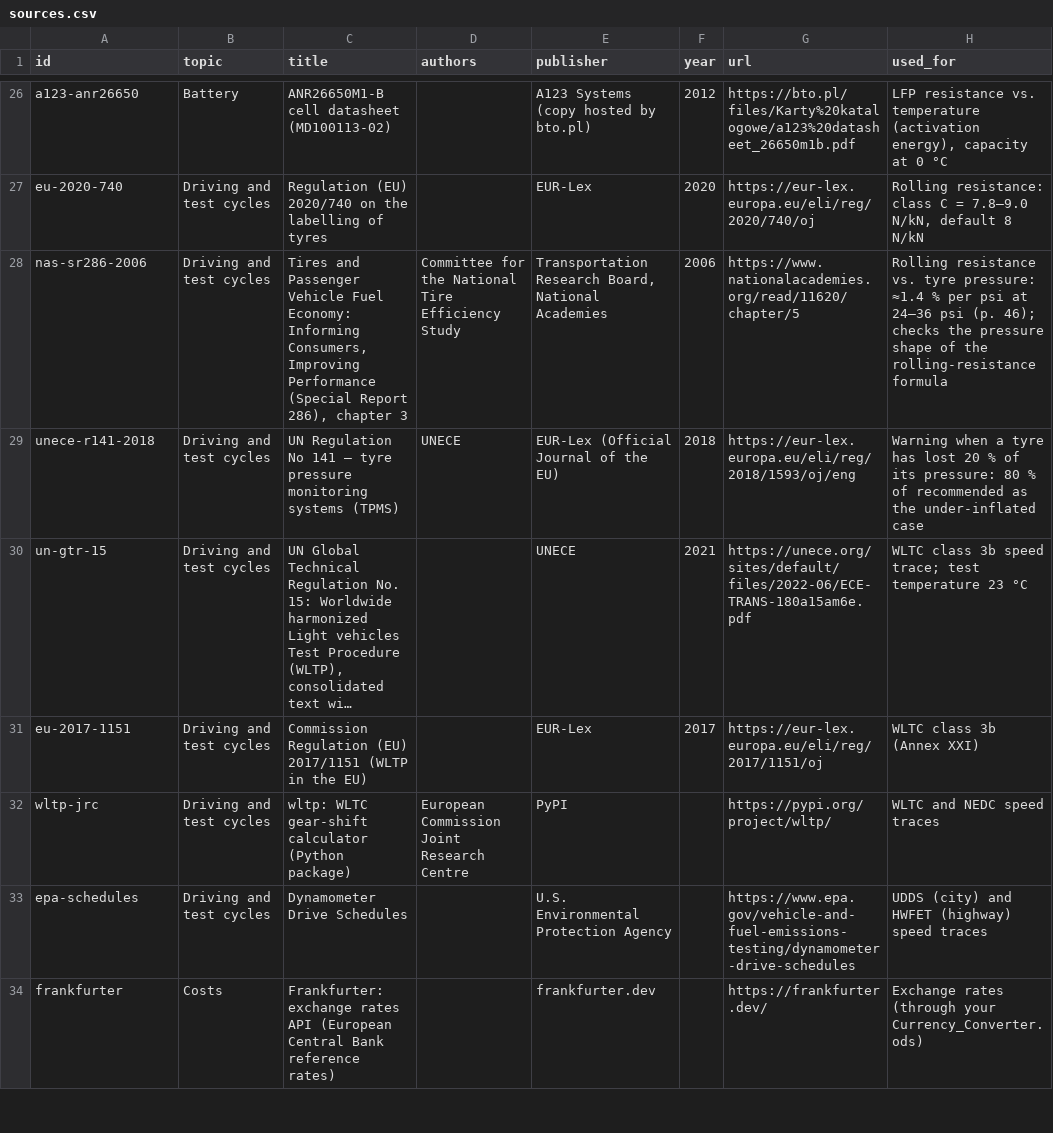
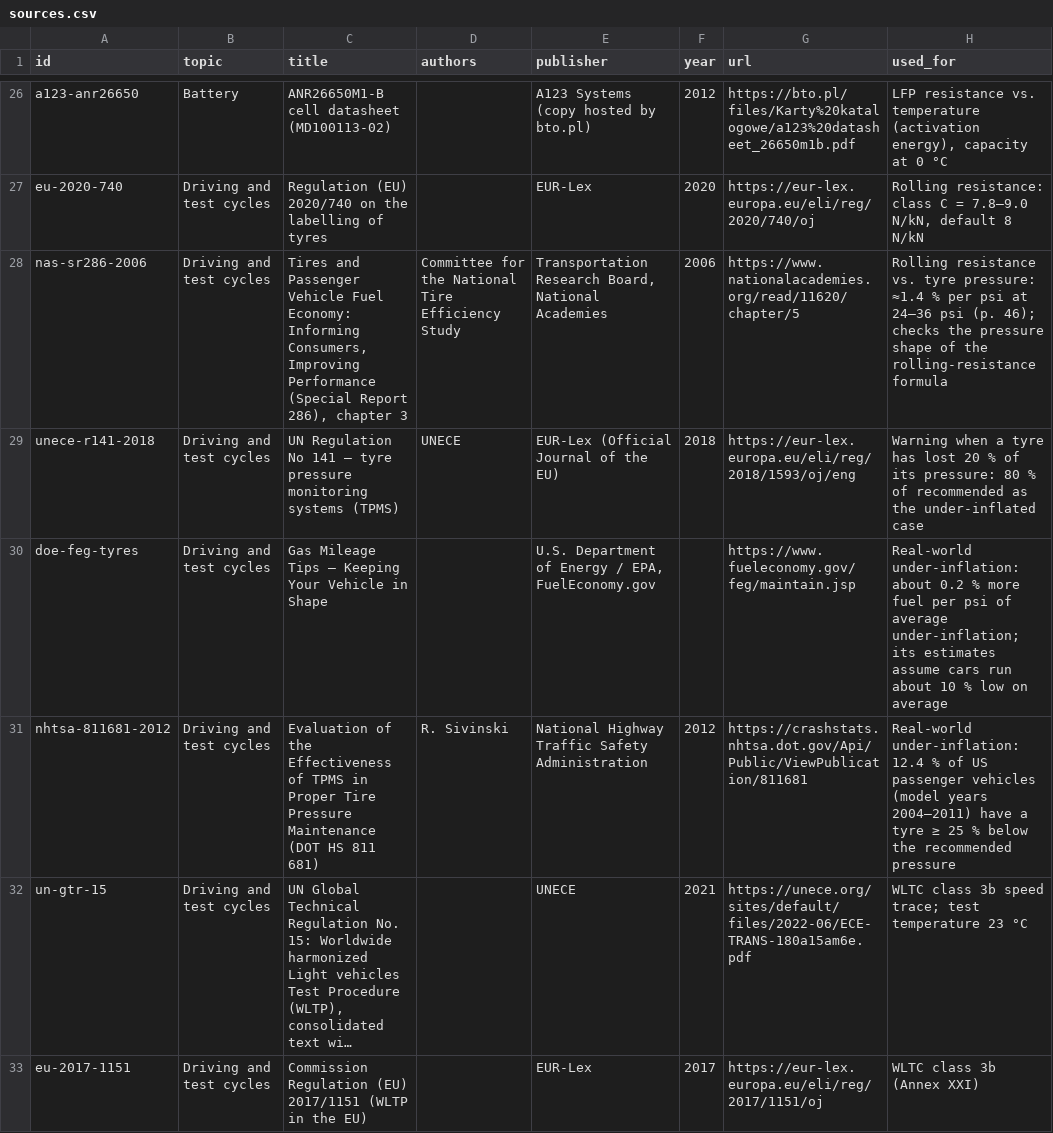
Before and after one commit to JohannesLubahn/ev-range, a CSV file: data/sources.csv, drawn as a sheet; only a part is shown, gaps mark what is left out; the shorter side is filled out with more unchanged rows; long unchanged cells end in …; the diff names each change by its address in the sheet, - before the commit and + after, or states it on an @@ line.

```diff
--- a/data/sources.csv
+++ b/data/sources.csv
+row 30: doe-feg-tyres | Driving and test cycles | Gas Mileage Tips – Keeping Your Vehicle in Shape |  | U.S. Department of Energy / EPA, FuelEconomy.gov |  | https://www.fueleconomy.gov/feg/maintain.jsp | Real-world under-inflation: about 0.2 % more fuel per psi of average under-inflation; its estimates assume cars run about 10 % low on average
+row 31: nhtsa-811681-2012 | Driving and test cycles | Evaluation of the Effectiveness of TPMS in Proper Tire Pressure Maintenance (DOT HS 811 681) | R. Sivinski | National Highway Traffic Safety Administration | 2012 | https://crashstats.nhtsa.dot.gov/Api/Public/ViewPublication/811681 | Real-world under-inflation: 12.4 % of US passenger vehicles (model years 2004–2011) have a tyre ≥ 25 % below the recommended pressure
```
Also changed, not shown: data/assumptions.csv, 1 other file.
